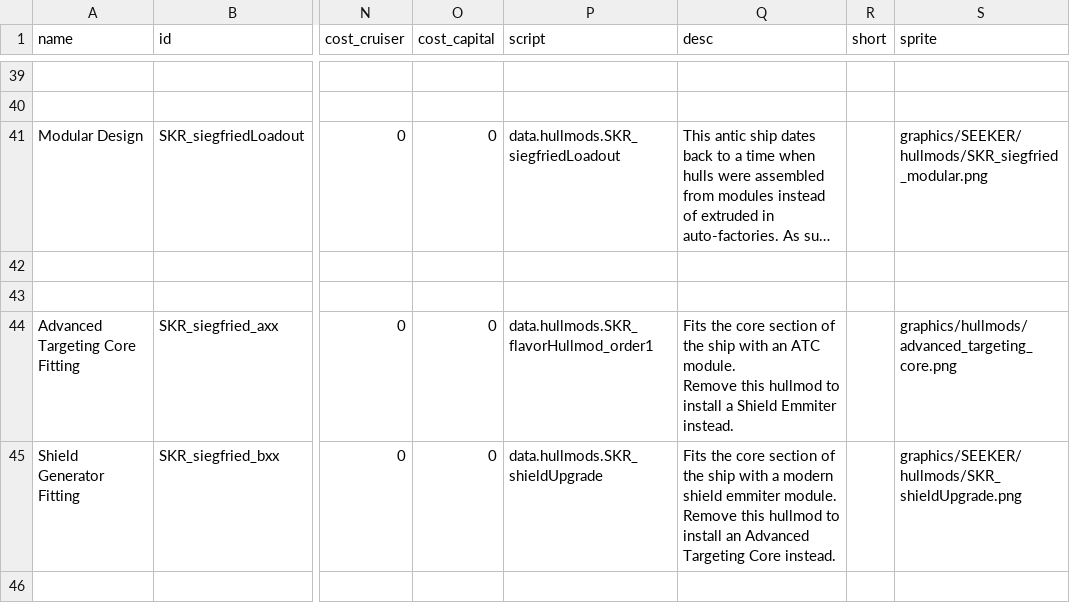
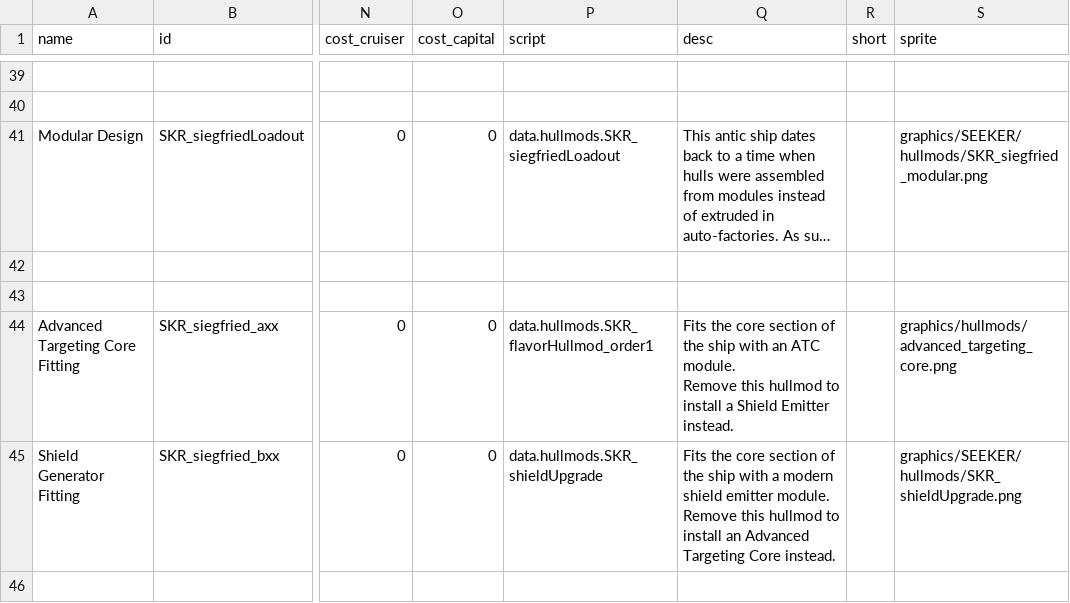
Before and after one commit to MnHebi/SEEKER_UC, a CSV file: data/hullmods/hull_mods.csv, drawn as a sheet; only a part is shown, gaps mark what is left out; long unchanged cells end in …; ↵ is a line break in a cell; the diff covers the shown part only; the diff names each change by its address in the sheet, - before the commit and + after, or states it on an @@ line.

```diff
--- a/data/hullmods/hull_mods.csv
+++ b/data/hullmods/hull_mods.csv
-Q44 (desc): …a Shield Emmiter instead.
+Q44 (desc): …a Shield Emitter instead.
-Q45 (desc): …modern shield emmiter module. ↵ Remove…
+Q45 (desc): …modern shield emitter module. ↵ Remove…
```
Also changed, not shown: 4 edited cells elsewhere in this file, data/campaign/rules.csv, data/campaign/special_items.csv, 3 other files.
